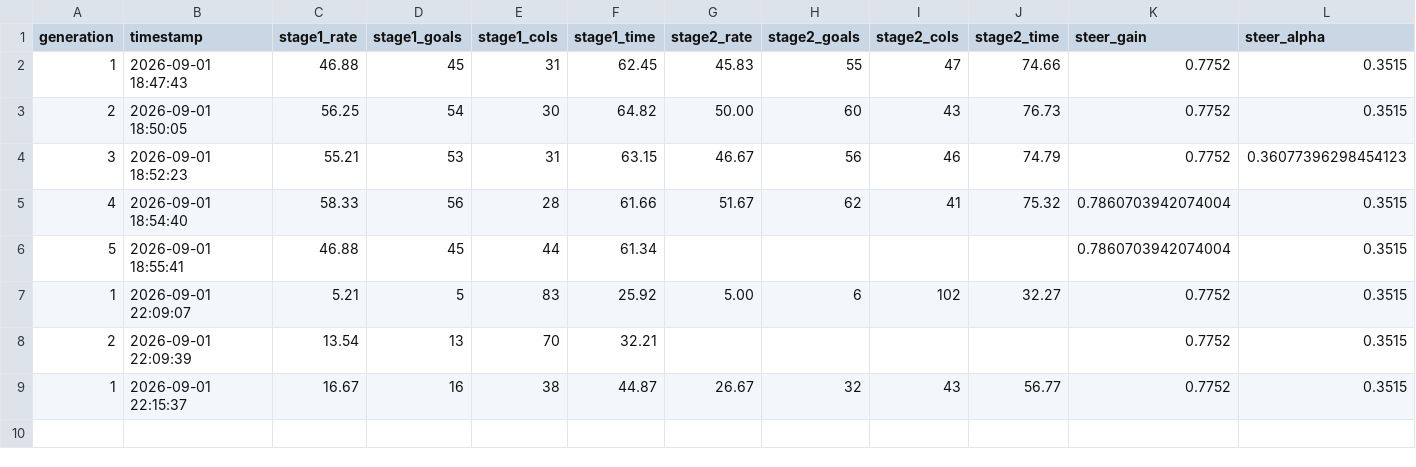
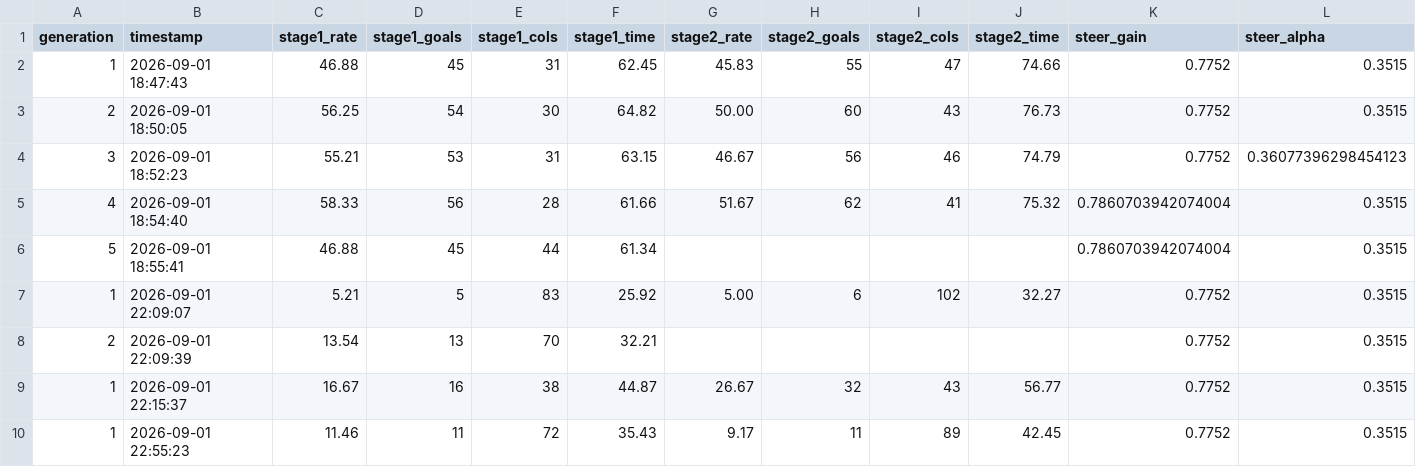
Before and after one commit to hi-shp/Data_science, a CSV file: training_history.csv, drawn as a sheet; only a part is shown; rows hold the shown columns only; the diff names each change by its address in the sheet, - before the commit and + after, or states it on an @@ line.

```diff
--- a/training_history.csv
+++ b/training_history.csv
+row 10: 1 | 2026-09-01 22:55:23 | 11.46 | 11 | 72 | 35.43 | 9.17 | 11 | 89 | 42.45 | 0.7752 | 0.3515
```
Also changed, not shown: 2 other files.
